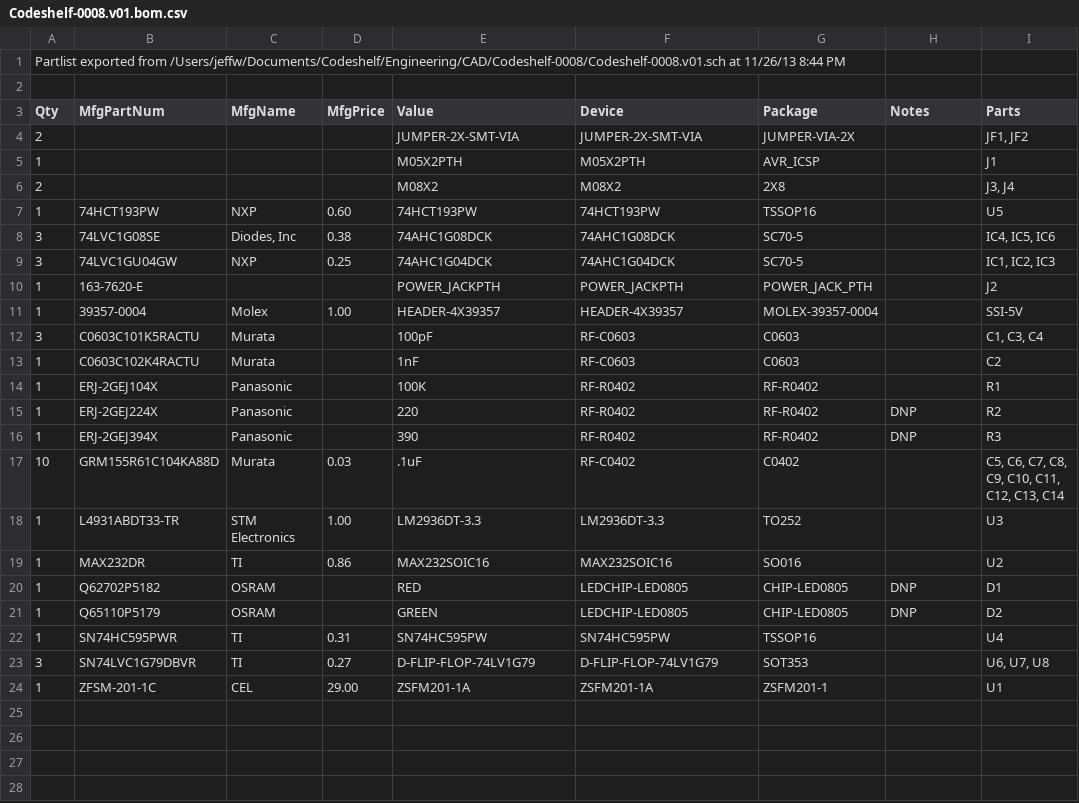
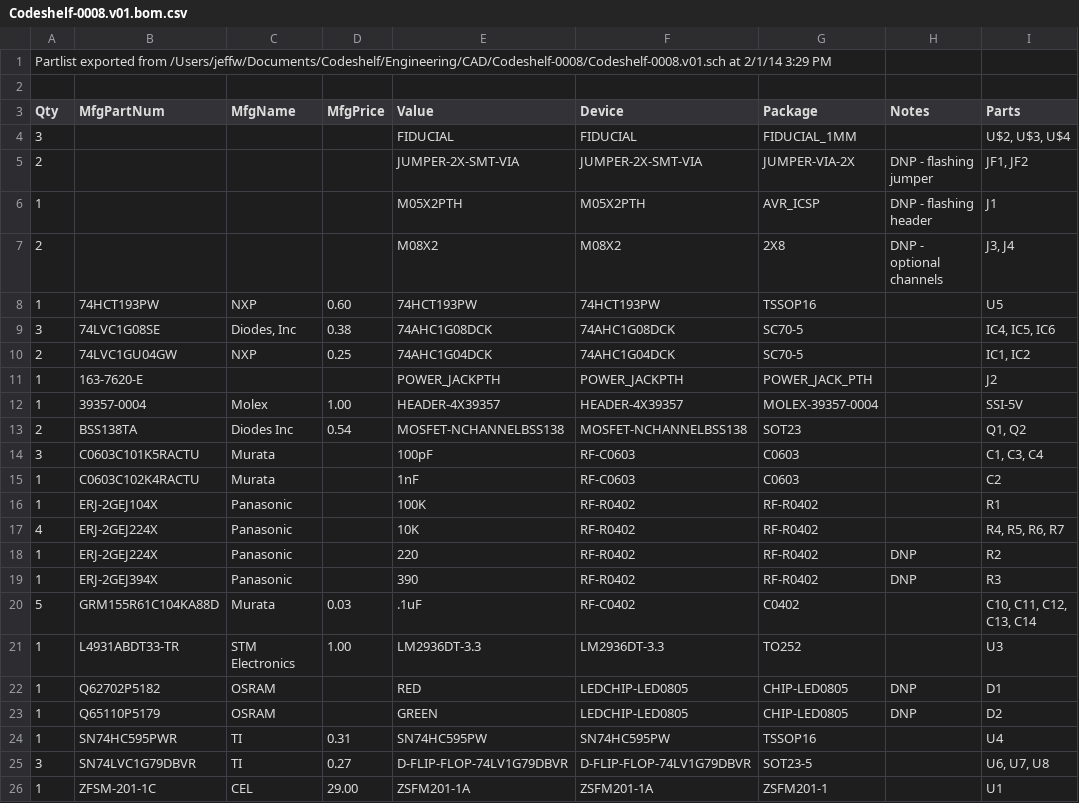
Before and after one commit to codeshelf/Archive, a CSV file: Codeshelf-0008/Codeshelf-0008.v01.bom.csv, drawn as a sheet.

```diff
--- a/Codeshelf-0008/Codeshelf-0008.v01.bom.csv
+++ b/Codeshelf-0008/Codeshelf-0008.v01.bom.csv
@@ -1,12 +1,14 @@
-Partlist exported from /Users/jeffw/Documents/Codeshelf/Engineering/CAD/Codeshelf-0008/Codeshelf-0008.v01.sch at 11/26/13 8:44 PM
+Partlist exported from /Users/jeffw/Documents/Codeshelf/Engineering/CAD/Codeshelf-0008/Codeshelf-0008.v01.sch at 2/1/14 3:29 PM
 
 Qty	MfgPartNum	MfgName	MfgPrice	Value	Device	Package	Notes	Parts	
-2				JUMPER-2X-SMT-VIA	JUMPER-2X-SMT-VIA	JUMPER-VIA-2X		JF1, JF2	
-1				M05X2PTH	M05X2PTH	AVR_ICSP		J1	
-2				M08X2	M08X2	2X8		J3, J4	
+3				FIDUCIAL	FIDUCIAL	FIDUCIAL_1MM		U$2, U$3, U$4	
+2				JUMPER-2X-SMT-VIA	JUMPER-2X-SMT-VIA	JUMPER-VIA-2X	DNP - flashing jumper	JF1, JF2	
+1				M05X2PTH	M05X2PTH	AVR_ICSP	DNP - flashing header	J1	
+2				M08X2	M08X2	2X8	DNP - optional channels	J3, J4	
 1	74HCT193PW	NXP	0.60	74HCT193PW	74HCT193PW	TSSOP16		U5	
 3	74LVC1G08SE	Diodes, Inc	0.38	74AHC1G08DCK	74AHC1G08DCK	SC70-5		IC4, IC5, IC6	
-3	74LVC1GU04GW	NXP	0.25	74AHC1G04DCK	74AHC1G04DCK	SC70-5		IC1, IC2, IC3	
+2	74LVC1GU04GW	NXP	0.25	74AHC1G04DCK	74AHC1G04DCK	SC70-5		IC1, IC2	
 1	163-7620-E			POWER_JACKPTH	POWER_JACKPTH	POWER_JACK_PTH		J2	
 1	39357-0004	Molex	1.00	HEADER-4X39357	HEADER-4X39357	MOLEX-39357-0004		SSI-5V	
+2	BSS138TA	Diodes Inc	0.54	MOSFET-NCHANNELBSS138	MOSFET-NCHANNELBSS138	SOT23		Q1, Q2	
 3	C0603C101K5RACTU	Murata		100pF	RF-C0603	C0603		C1, C3, C4	
@@ -14,7 +16,7 @@ Qty	MfgPartNum	MfgName	MfgPrice	Value	Device	Package	Notes	Parts
 1	ERJ-2GEJ104X	Panasonic		100K	RF-R0402	RF-R0402		R1	
+4	ERJ-2GEJ224X	Panasonic		10K	RF-R0402	RF-R0402		R4, R5, R6, R7	
 1	ERJ-2GEJ224X	Panasonic		220	RF-R0402	RF-R0402	DNP	R2	
 1	ERJ-2GEJ394X	Panasonic		390	RF-R0402	RF-R0402	DNP	R3	
-10	GRM155R61C104KA88D	Murata	0.03	.1uF	RF-C0402	C0402		C5, C6, C7, C8, C9, C10, C11, C12, C13, C14	
+5	GRM155R61C104KA88D	Murata	0.03	.1uF	RF-C0402	C0402		C10, C11, C12, C13, C14	
 1	L4931ABDT33-TR	STM Electronics	1.00	LM2936DT-3.3	LM2936DT-3.3	TO252		U3	
-1	MAX232DR	TI	0.86	MAX232SOIC16	MAX232SOIC16	SO016		U2	
 1	Q62702P5182	OSRAM		RED	LEDCHIP-LED0805	CHIP-LED0805	DNP	D1	
@@ -22,3 +24,3 @@ Qty	MfgPartNum	MfgName	MfgPrice	Value	Device	Package	Notes	Parts
 1	SN74HC595PWR	TI	0.31	SN74HC595PW	SN74HC595PW	TSSOP16		U4	
-3	SN74LVC1G79DBVR	TI	0.27	D-FLIP-FLOP-74LV1G79	D-FLIP-FLOP-74LV1G79	SOT353		U6, U7, U8	
+3	SN74LVC1G79DBVR	TI	0.27	D-FLIP-FLOP-74LV1G79DBVR	D-FLIP-FLOP-74LV1G79DBVR	SOT23-5		U6, U7, U8	
 1	ZFSM-201-1C	CEL	29.00	ZSFM201-1A	ZSFM201-1A	ZSFM201-1		U1	
```
Also changed, not shown: Codeshelf-0007/Codeshelf-0007.v02.bom.csv, 18 other files.
